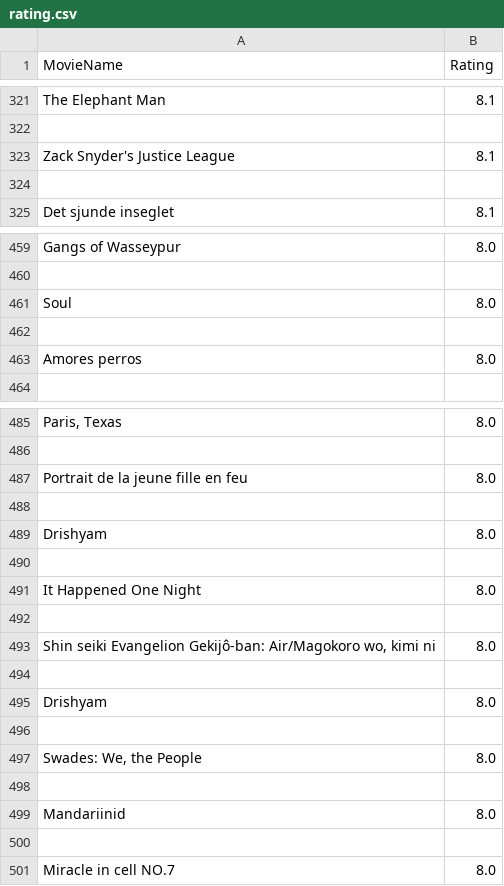
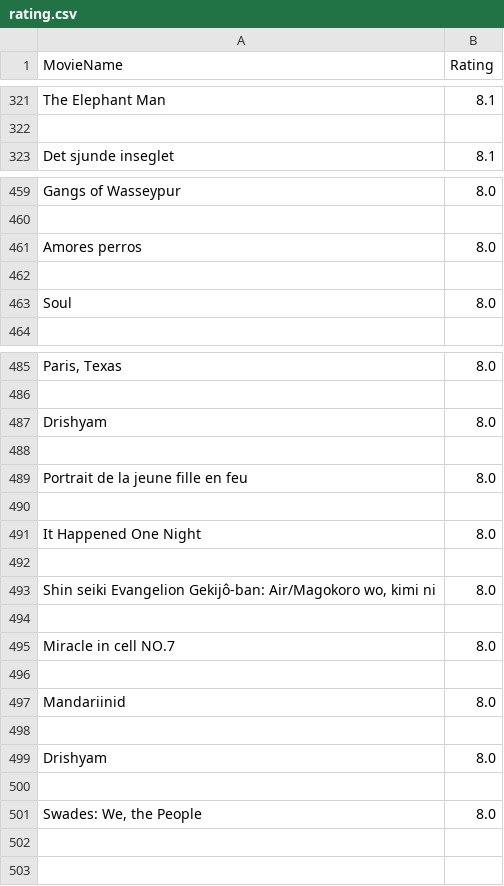
Before and after one commit to sheetz20/Web_Scraping, a CSV file: rating.csv, drawn as a sheet; only a part is shown, gaps mark what is left out; removed rows and columns are numbered as before the commit, all else as after; the diff covers the shown part only; the diff names each change by its address in the sheet, - before the commit and + after, or states it on an @@ line.

Commit message:
afterZipMethod

```diff
--- a/rating.csv
+++ b/rating.csv
@@ row 323 moved to row 335: Zack Snyder's Justice League @@
-row 324: (empty)
@@ row 463 moved to row 461: Amores perros @@
+row 462: (empty)
-row 462: (empty)
@@ row 489 moved to row 487: Drishyam @@
+row 488: (empty)
-row 488: (empty)
@@ row 501 moved to row 495: Miracle in cell NO.7 @@
+row 496: (empty)
@@ row 499 moved to row 497: Mandariinid @@
+row 498: (empty)
-row 498: (empty)
-row 500: (empty)
```
Also changed, not shown: 1 added row elsewhere in this file.
